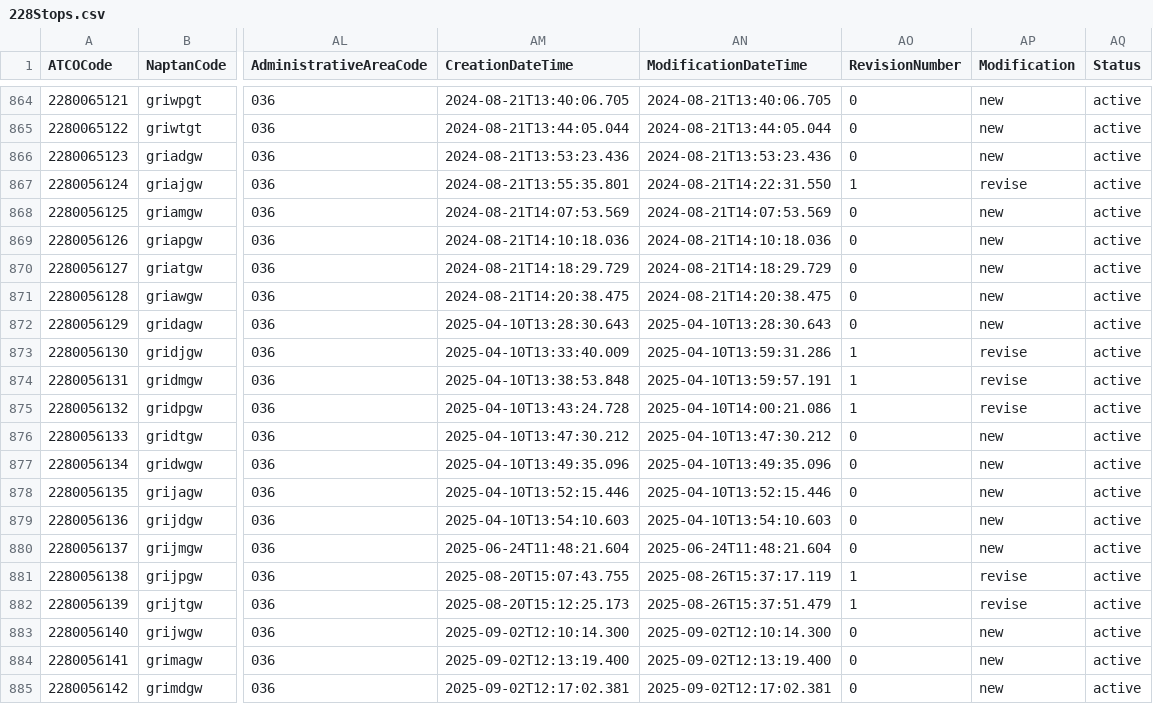
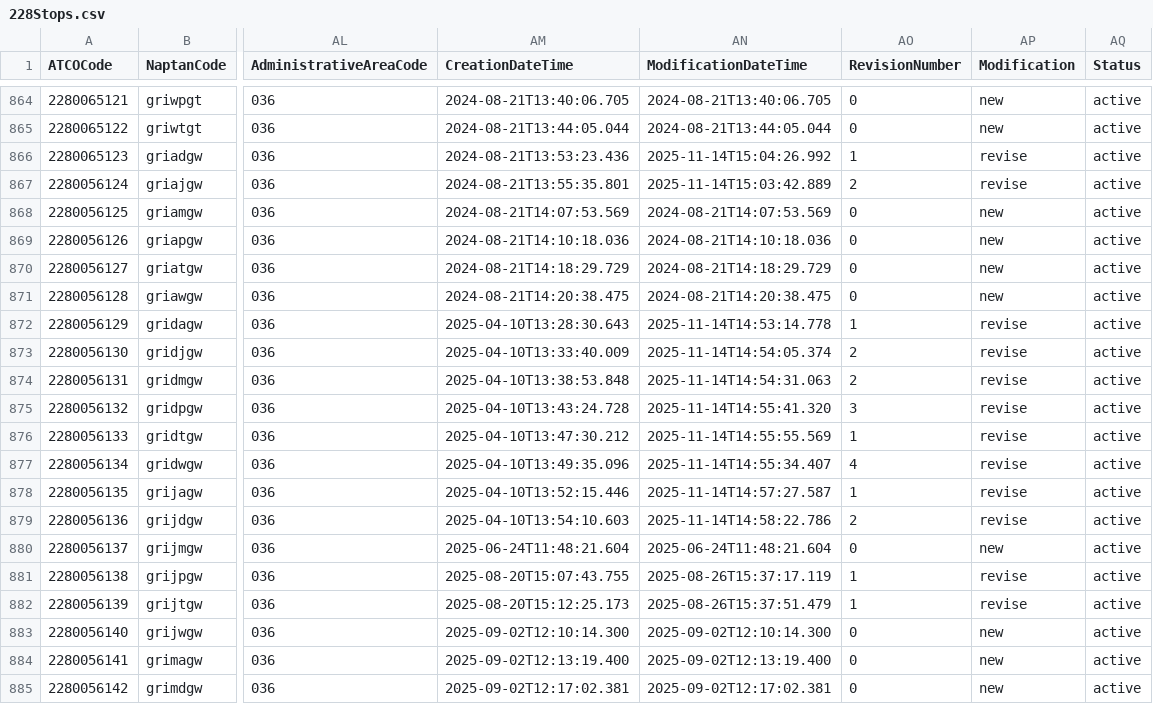
Before and after one commit to ldjb/naptan-nptg-history, a CSV file: 228Stops.csv, drawn as a sheet; only a part is shown, gaps mark what is left out; the diff names each change by its address in the sheet, - before the commit and + after, or states it on an @@ line.

```diff
--- a/228Stops.csv
+++ b/228Stops.csv
-AN866 (ModificationDateTime): 2024-08-21T13:53:23.436
+AN866 (ModificationDateTime): 2025-11-14T15:04:26.992
-AO866 (RevisionNumber): 0
+AO866 (RevisionNumber): 1
-AP866 (Modification): new
+AP866 (Modification): revise
-AN867 (ModificationDateTime): 2024-08-21T14:22:31.550
+AN867 (ModificationDateTime): 2025-11-14T15:03:42.889
-AO867 (RevisionNumber): 1
+AO867 (RevisionNumber): 2
-AN872 (ModificationDateTime): 2025-04-10T13:28:30.643
+AN872 (ModificationDateTime): 2025-11-14T14:53:14.778
-AO872 (RevisionNumber): 0
+AO872 (RevisionNumber): 1
-AP872 (Modification): new
+AP872 (Modification): revise
-AN873 (ModificationDateTime): 2025-04-10T13:59:31.286
+AN873 (ModificationDateTime): 2025-11-14T14:54:05.374
-AO873:AO874 (RevisionNumber): 1
+AO873:AO874 (RevisionNumber): 2
-AN874 (ModificationDateTime): 2025-04-10T13:59:57.191
+AN874 (ModificationDateTime): 2025-11-14T14:54:31.063
-AN875 (ModificationDateTime): 2025-04-10T14:00:21.086
+AN875 (ModificationDateTime): 2025-11-14T14:55:41.320
-AO875 (RevisionNumber): 1
+AO875 (RevisionNumber): 3
-AN876 (ModificationDateTime): 2025-04-10T13:47:30.212
+AN876 (ModificationDateTime): 2025-11-14T14:55:55.569
-AO876 (RevisionNumber): 0
+AO876 (RevisionNumber): 1
-AP876:AP879 (Modification): new
+AP876:AP879 (Modification): revise
-AN877 (ModificationDateTime): 2025-04-10T13:49:35.096
+AN877 (ModificationDateTime): 2025-11-14T14:55:34.407
-AO877 (RevisionNumber): 0
+AO877 (RevisionNumber): 4
-AN878 (ModificationDateTime): 2025-04-10T13:52:15.446
+AN878 (ModificationDateTime): 2025-11-14T14:57:27.587
-AO878 (RevisionNumber): 0
+AO878 (RevisionNumber): 1
-AN879 (ModificationDateTime): 2025-04-10T13:54:10.603
+AN879 (ModificationDateTime): 2025-11-14T14:58:22.786
-AO879 (RevisionNumber): 0
+AO879 (RevisionNumber): 2
```
Also changed, not shown: 227Stops.csv, 609Stops.csv, 22 other files.
